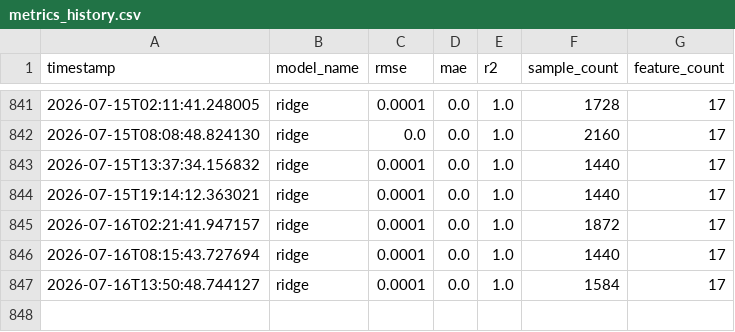
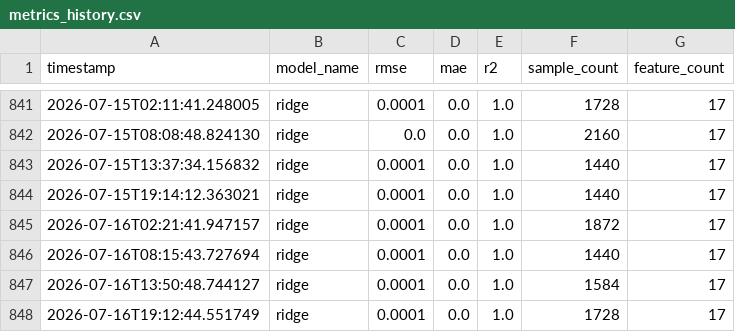
Before and after one commit to MuzzammilIdrees/AQI-Predictor, a CSV file: reports/metrics_history.csv, drawn as a sheet; only a part is shown, gaps mark what is left out; the diff names each change by its address in the sheet, - before the commit and + after, or states it on an @@ line.

```diff
--- a/reports/metrics_history.csv
+++ b/reports/metrics_history.csv
+row 848: 2026-07-16T19:12:44.551749 | ridge | 0.0001 | 0.0 | 1.0 | 1728 | 17
```
